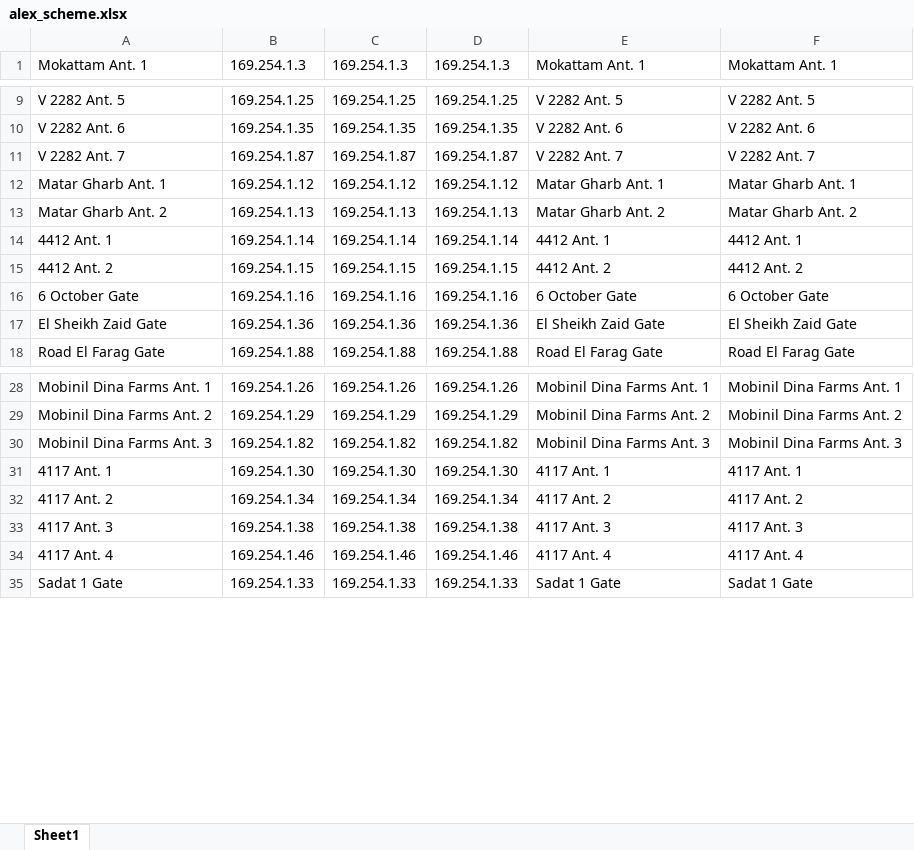
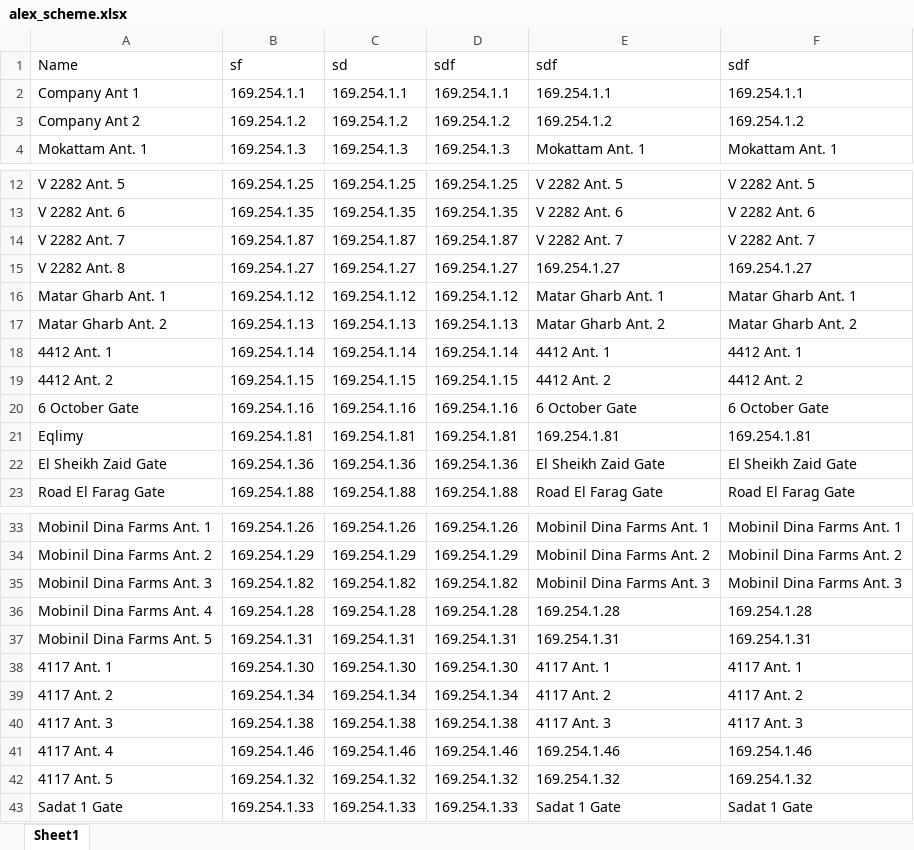
Before and after one commit to BedroomProjects/Pingo, an Excel workbook: WatanyaPingTester/bin/Debug/data/alex_scheme.xlsx, sheet Sheet1, drawn as a sheet; only a part is shown, gaps mark what is left out; values as stored, in another font and other column widths than the file's, no borders; addresses are those after the commit; the diff names each change by its address in the sheet, - before the commit and + after, or states it on an @@ line.

Commit message:
added alex cairo

```diff
--- a/WatanyaPingTester/bin/Debug/data/alex_scheme.xlsx (sheet Sheet1)
+++ b/WatanyaPingTester/bin/Debug/data/alex_scheme.xlsx (sheet Sheet1)
+row 1: Name | sf | sd | sdf | sdf | sdf
+row 2: Company Ant 1 | 169.254.1.1 | 169.254.1.1 | 169.254.1.1 | 169.254.1.1 | 169.254.1.1
+row 3: Company Ant 2 | 169.254.1.2 | 169.254.1.2 | 169.254.1.2 | 169.254.1.2 | 169.254.1.2
+row 15: V 2282 Ant. 8 | 169.254.1.27 | 169.254.1.27 | 169.254.1.27 | 169.254.1.27 | 169.254.1.27
+row 21: Eqlimy | 169.254.1.81 | 169.254.1.81 | 169.254.1.81 | 169.254.1.81 | 169.254.1.81
+row 36: Mobinil Dina Farms Ant. 4 | 169.254.1.28 | 169.254.1.28 | 169.254.1.28 | 169.254.1.28 | 169.254.1.28
+row 37: Mobinil Dina Farms Ant. 5 | 169.254.1.31 | 169.254.1.31 | 169.254.1.31 | 169.254.1.31 | 169.254.1.31
-E41: 4117 Ant. 4
+E41: 169.254.1.46
-F41: 4117 Ant. 4
+F41: 169.254.1.46
+row 42: 4117 Ant. 5 | 169.254.1.32 | 169.254.1.32 | 169.254.1.32 | 169.254.1.32 | 169.254.1.32
```
Also changed, not shown: 20 other files.
